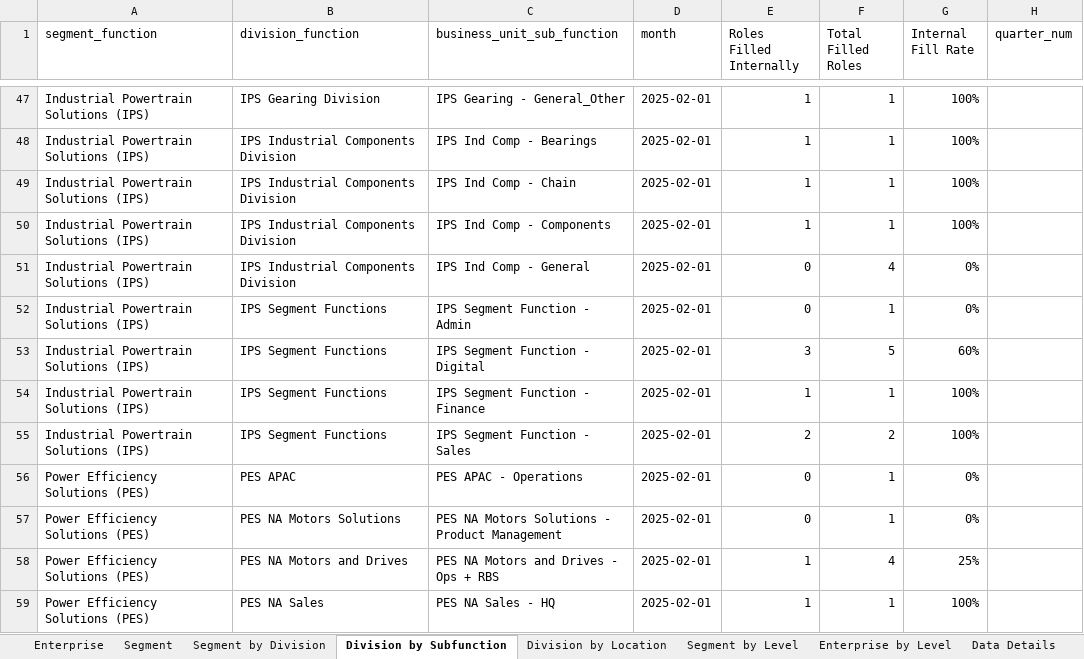
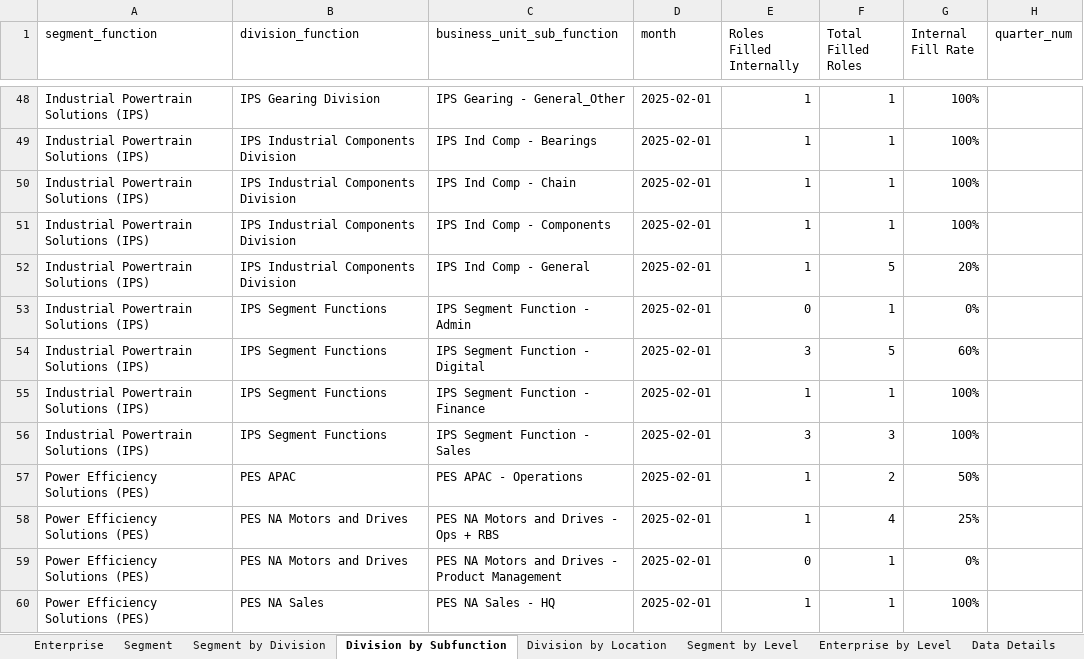
Before and after one commit to jeagleso/2025_Core-Value-Drivers_Reporting, an Excel workbook: outputs/Internal Fill Rate Monthly 2025-01-01 to 2025-02-28.xlsx, sheet Division by Subfunction, drawn as a sheet; only a part is shown, gaps mark what is left out; values as stored, in another font and other column widths than the file's, no borders; table styles not drawn; removed rows and columns are numbered as before the commit, all else as after; the diff covers the shown part only; the diff names each change by its address in the sheet, - before the commit and + after, or states it on an @@ line.

Commit message:
New AT file with additional columns requested. Small tweaks to functions to remove quarter_num from outputs and add management chain fields to internal fill

```diff
--- a/outputs/Internal Fill Rate Monthly 2025-01-01 to 2025-02-28.xlsx (sheet Division by Subfunction)
+++ b/outputs/Internal Fill Rate Monthly 2025-01-01 to 2025-02-28.xlsx (sheet Division by Subfunction)
-E52 (Roles Filled Internally): 0
+E52 (Roles Filled Internally): 1
-F52 (Total Filled Roles): 4
+F52 (Total Filled Roles): 5
-G52 (Internal Fill Rate): 0%
+G52 (Internal Fill Rate): 20%
-E56 (Roles Filled Internally): 2
+E56 (Roles Filled Internally): 3
-F56 (Total Filled Roles): 2
+F56 (Total Filled Roles): 3
-E57 (Roles Filled Internally): 0
+E57 (Roles Filled Internally): 1
-F57 (Total Filled Roles): 1
+F57 (Total Filled Roles): 2
-G57 (Internal Fill Rate): 0%
+G57 (Internal Fill Rate): 50%
-row 57: Power Efficiency Solutions (PES) | PES NA Motors Solutions | PES NA Motors Solutions - Product Management | 2025-02-01 | 0 | 1 | 0%
+row 59: Power Efficiency Solutions (PES) | PES NA Motors and Drives | PES NA Motors and Drives - Product Management | 2025-02-01 | 0 | 1 | 0%
```
Also changed, not shown: 5 added rows, 2 removed rows and 42 edited cells elsewhere in this sheet, sheet Division by Location, sheet Data Details, sheet Segment by Division, sheet Segment by Level, sheet Segment, sheet Enterprise by Level, 1 more sheet, outputs/Internal Fill Data Validation.xlsx, 7 other files.
